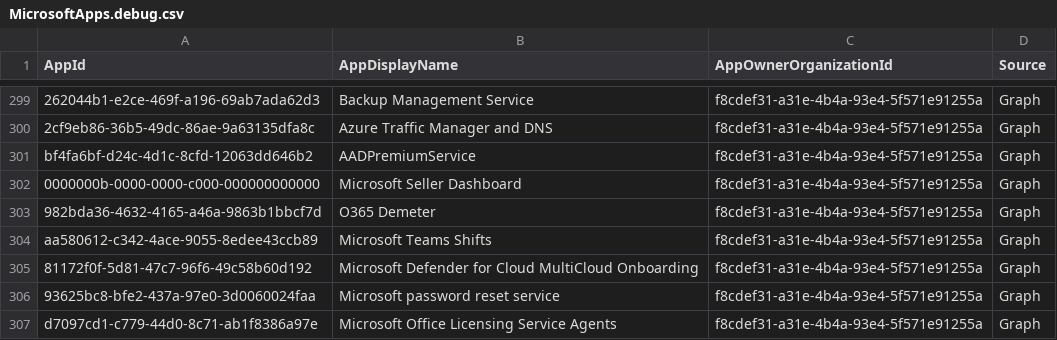
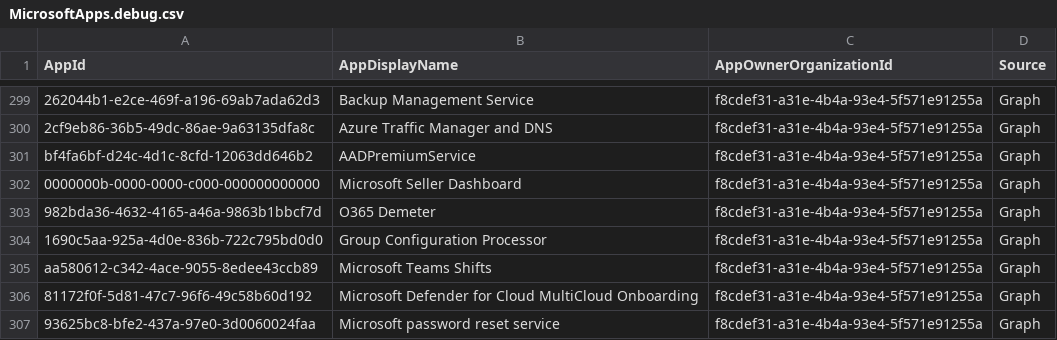
Before and after one commit to merill/microsoft-info, a CSV file: _info/MicrosoftApps.debug.csv, drawn as a sheet; only a part is shown, gaps mark what is left out; the shorter side is filled out with more unchanged rows; the diff names each change by its address in the sheet, - before the commit and + after, or states it on an @@ line.

```diff
--- a/_info/MicrosoftApps.debug.csv
+++ b/_info/MicrosoftApps.debug.csv
+row 304: 1690c5aa-925a-4d0e-836b-722c795bd0d0 | Group Configuration Processor | f8cdef31-a31e-4b4a-93e4-5f571e91255a | Graph
```
Also changed, not shown: _info/MicrosoftApps.csv, 1 other file.
